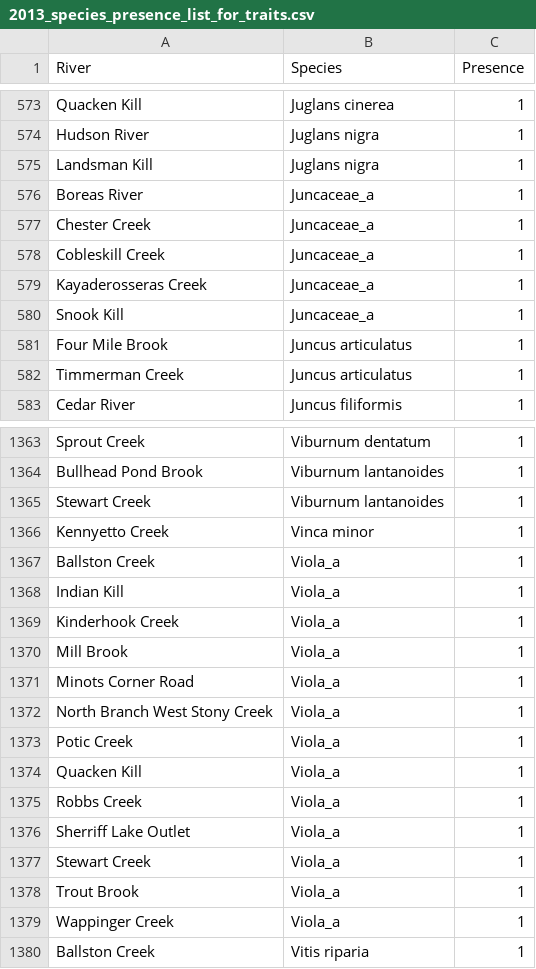
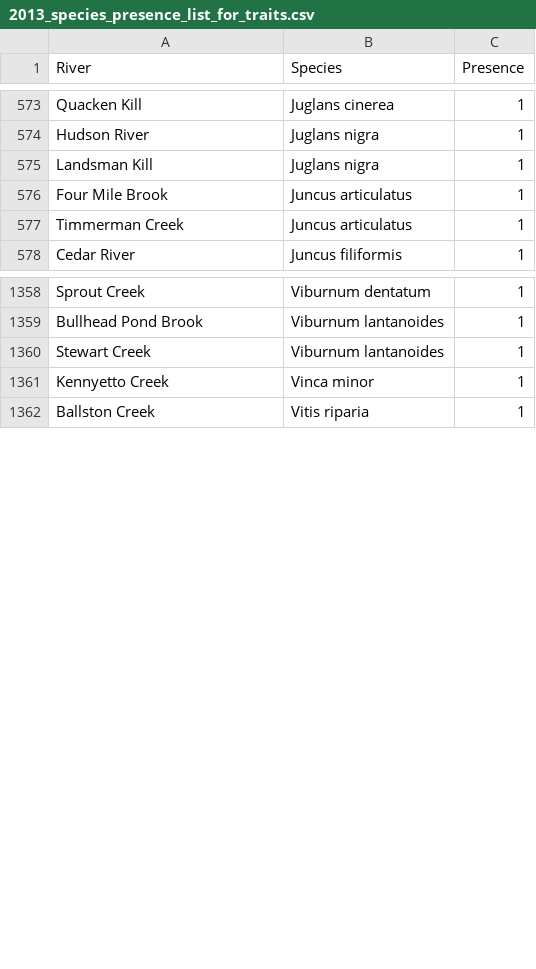
Before and after one commit to erollinson/Dissertation, a CSV file: 2013_species_presence_list_for_traits.csv, drawn as a sheet; only a part is shown, gaps mark what is left out; the diff names each change by its address in the sheet, - before the commit and + after, or states it on an @@ line.

```diff
--- a/2013_species_presence_list_for_traits.csv
+++ b/2013_species_presence_list_for_traits.csv
-row 576: Boreas River | Juncaceae_a | 1
-row 577: Chester Creek | Juncaceae_a | 1
-row 578: Cobleskill Creek | Juncaceae_a | 1
-row 579: Kayaderosseras Creek | Juncaceae_a | 1
-row 580: Snook Kill | Juncaceae_a | 1
-row 1367: Ballston Creek | Viola_a | 1
-row 1368: Indian Kill | Viola_a | 1
-row 1369: Kinderhook Creek | Viola_a | 1
-row 1370: Mill Brook | Viola_a | 1
-row 1371: Minots Corner Road | Viola_a | 1
-row 1372: North Branch West Stony Creek | Viola_a | 1
-row 1373: Potic Creek | Viola_a | 1
-row 1374: Quacken Kill | Viola_a | 1
-row 1375: Robbs Creek | Viola_a | 1
-row 1376: Sherriff Lake Outlet | Viola_a | 1
-row 1377: Stewart Creek | Viola_a | 1
-row 1378: Trout Brook | Viola_a | 1
-row 1379: Wappinger Creek | Viola_a | 1
```
Also changed, not shown: 19 other files.
